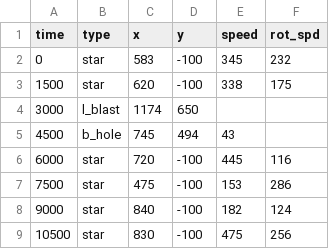
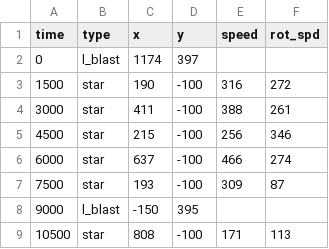
Before and after one commit to Maxim2k7/PyGame-Project, a CSV file: data/lvl_04.csv, drawn as a sheet; only a part is shown; the diff covers the shown part only.

```diff
--- a/data/lvl_04.csv
+++ b/data/lvl_04.csv
@@ -1,9 +1,9 @@
 time	type	x	y	speed	rot_spd
-0	star	583	-100	345	232
-1500	star	620	-100	338	175
-3000	l_blast	1174	650
-4500	b_hole	745	494	43
-6000	star	720	-100	445	116
-7500	star	475	-100	153	286
-9000	star	840	-100	182	124
-10500	star	830	-100	475	256
+0	l_blast	1174	397
+1500	star	190	-100	316	272
+3000	star	411	-100	388	261
+4500	star	215	-100	256	346
+6000	star	637	-100	466	274
+7500	star	193	-100	309	87
+9000	l_blast	-150	395
+10500	star	808	-100	171	113
```
Also changed, not shown: 99 edited cells elsewhere in this file, 7 other files.
